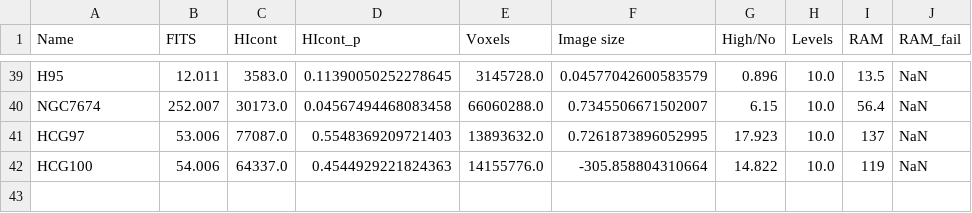
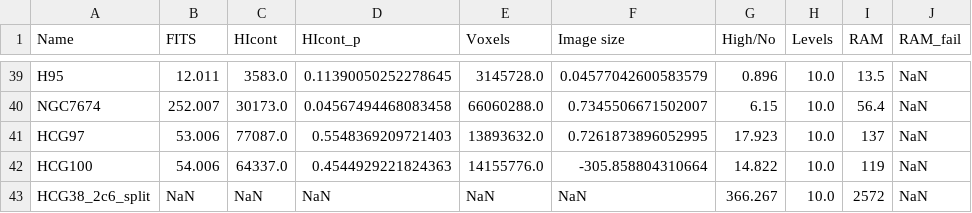
Before and after one commit to ixakalabadie/ViSL3D, a CSV file: one_stats.csv, drawn as a sheet; only a part is shown, gaps mark what is left out.

Commit message:
add split for big cubes, docu., must use make_labels, pandas, run_browser works

```diff
--- a/one_stats.csv
+++ b/one_stats.csv
@@ -42 +42,2 @@ HCG97,53.006,77087.0,0.5548369209721403,13893632.0,0.7261873896052995,17.923,10.
 HCG100,54.006,64337.0,0.4544929221824363,14155776.0,-305.858804310664,14.822,10.0,119,NaN
+HCG38_2c6_split,NaN,NaN,NaN,NaN,NaN,366.267,10.0,2572,NaN
```
Also changed, not shown: 5 other files.
